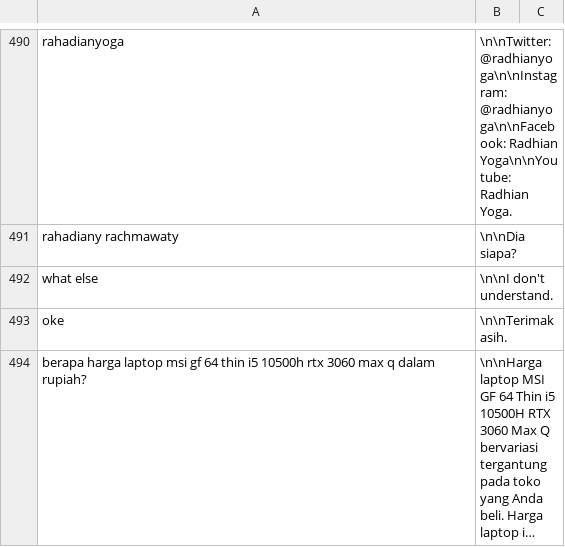
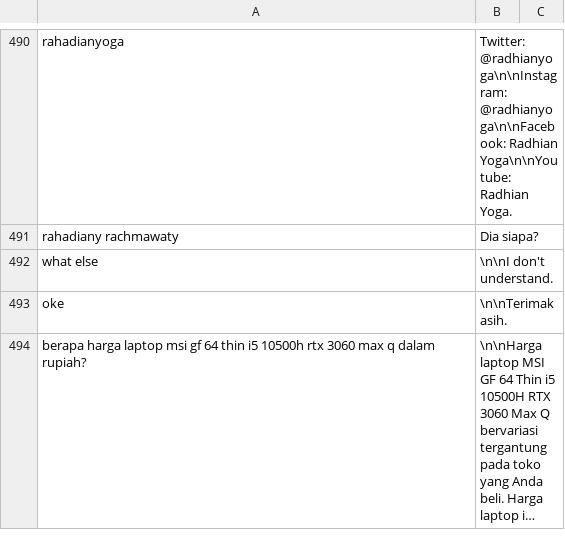
Before and after one commit to Barokah-AI/dataset, a CSV file: agita-3002-4001/3002-4001.csv, drawn as a sheet; only a part is shown, gaps mark what is left out; long unchanged cells end in …; the diff covers the shown part only; the diff names each change by its address in the sheet, - before the commit and + after, or states it on an @@ line.

Commit message:
cleaning dataset 5

```diff
--- a/agita-3002-4001/3002-4001.csv
+++ b/agita-3002-4001/3002-4001.csv
-B490: \n\nTwitter: @radhianyoga\n\nInstagram: @radhianyoga\n\nFacebook:…
+B490: Twitter: @radhianyoga\n\nInstagram: @radhianyoga\n\nFacebook:…
-B491: \n\nDia siapa?
+B491: Dia siapa?
```
Also changed, not shown: 1 added row, 1 removed row and 27 edited cells elsewhere in this file.
